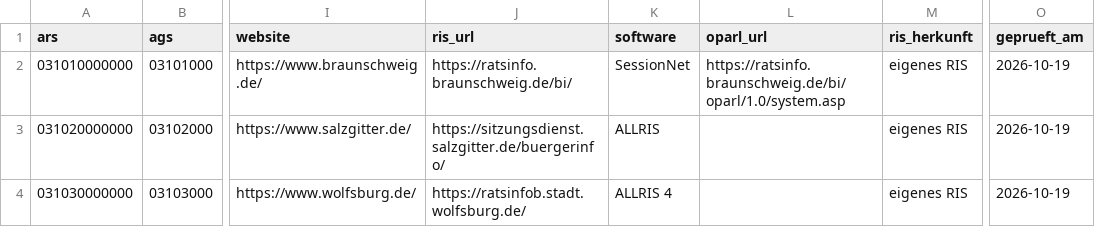
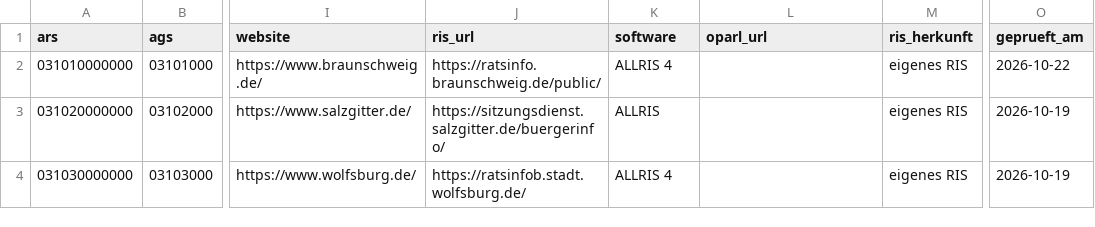
Before and after one commit to oleole712/ris-niedersachsen, a CSV file: data/ris-niedersachsen.csv, drawn as a sheet; only a part is shown, gaps mark what is left out; the diff names each change by its address in the sheet, - before the commit and + after, or states it on an @@ line.

```diff
--- a/data/ris-niedersachsen.csv
+++ b/data/ris-niedersachsen.csv
-J2 (ris_url): https://ratsinfo.braunschweig.de/bi/
+J2 (ris_url): https://ratsinfo.braunschweig.de/public/
-K2 (software): SessionNet
+K2 (software): ALLRIS 4
-L2 (oparl_url): https://ratsinfo.braunschweig.de/bi/oparl/1.0/system.asp
+L2 (oparl_url): (empty)
-O2 (geprueft_am): 2026-10-19
+O2 (geprueft_am): 2026-10-22
```
Also changed, not shown: data/ris.csv, 4 other files.
